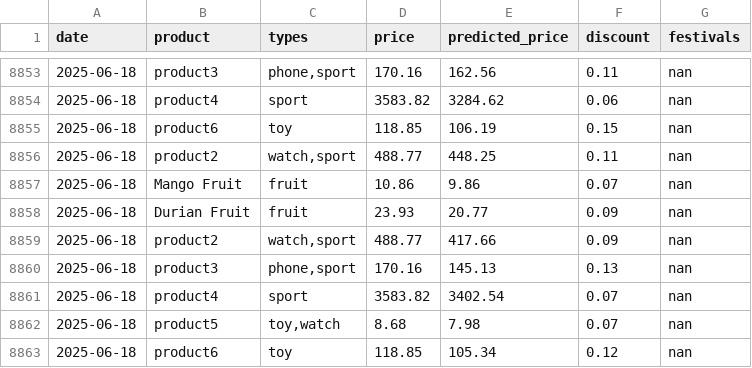
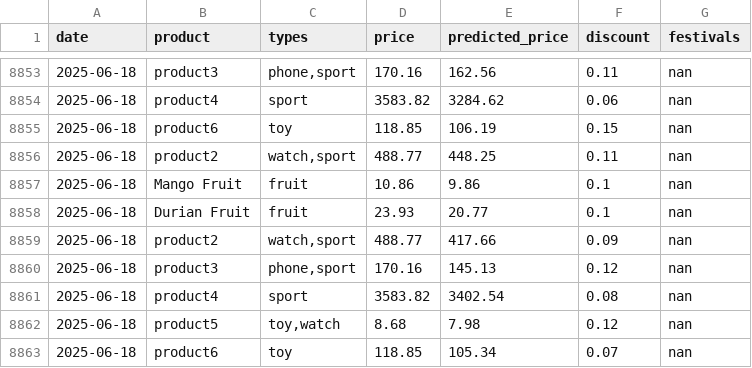
Before and after one commit to YYLIM0829/Price_Preiction, a CSV file: product_daily_prices_2022_2025_monthly_changes.csv, drawn as a sheet; only a part is shown, gaps mark what is left out.

Commit message:
Update price data

```diff
--- a/product_daily_prices_2022_2025_monthly_changes.csv
+++ b/product_daily_prices_2022_2025_monthly_changes.csv
@@ -8856,8 +8856,8 @@ date,product,types,price,predicted_price,discount,festivals
 2025-06-18,product2,"watch,sport",488.77,448.25,0.11,nan
-2025-06-18,Mango Fruit,fruit,10.86,9.86,0.07,nan
-2025-06-18,Durian Fruit,fruit,23.93,20.77,0.09,nan
+2025-06-18,Mango Fruit,fruit,10.86,9.86,0.1,nan
+2025-06-18,Durian Fruit,fruit,23.93,20.77,0.1,nan
 2025-06-18,product2,"watch,sport",488.77,417.66,0.09,nan
-2025-06-18,product3,"phone,sport",170.16,145.13,0.13,nan
-2025-06-18,product4,sport,3583.82,3402.54,0.07,nan
-2025-06-18,product5,"toy,watch",8.68,7.98,0.07,nan
-2025-06-18,product6,toy,118.85,105.34,0.12,nan
+2025-06-18,product3,"phone,sport",170.16,145.13,0.12,nan
+2025-06-18,product4,sport,3583.82,3402.54,0.08,nan
+2025-06-18,product5,"toy,watch",8.68,7.98,0.12,nan
+2025-06-18,product6,toy,118.85,105.34,0.07,nan
```
